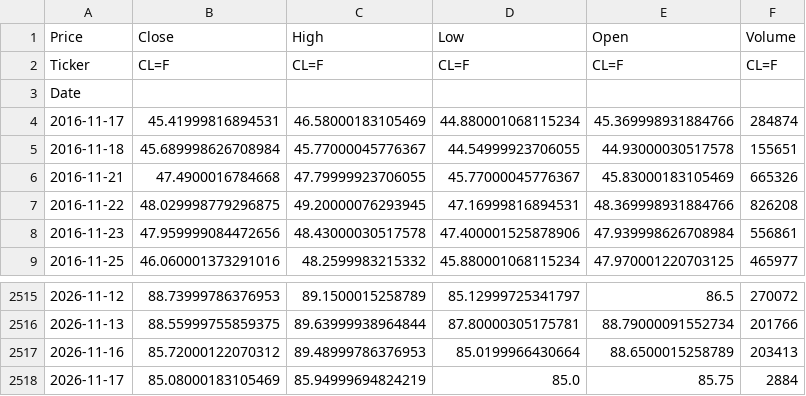
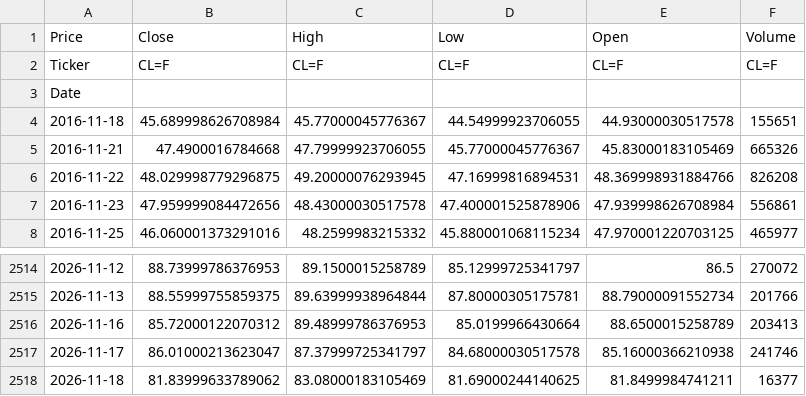
Before and after one commit to elielebos-ui/ai-trade-app, a CSV file: crude_oil_historical_data.csv, drawn as a sheet; only a part is shown, gaps mark what is left out.

```diff
--- a/crude_oil_historical_data.csv
+++ b/crude_oil_historical_data.csv
@@ -3,3 +3,2 @@ Ticker,CL=F,CL=F,CL=F,CL=F,CL=F
 Date,,,,,
-2016-11-17,45.41999816894531,46.58000183105469,44.880001068115234,45.369998931884766,284874
 2016-11-18,45.689998626708984,45.77000045776367,44.54999923706055,44.93000030517578,155651
@@ -2517,2 +2516,3 @@ Date,,,,,
 2026-11-16,85.72000122070312,89.48999786376953,85.0199966430664,88.6500015258789,203413
-2026-11-17,85.08000183105469,85.94999694824219,85.0,85.75,2884
+2026-11-17,86.01000213623047,87.37999725341797,84.68000030517578,85.16000366210938,241746
+2026-11-18,81.83999633789062,83.08000183105469,81.69000244140625,81.8499984741211,16377
```
Also changed, not shown: apple_features.csv, apple_historical_data.csv, 9 other files.
